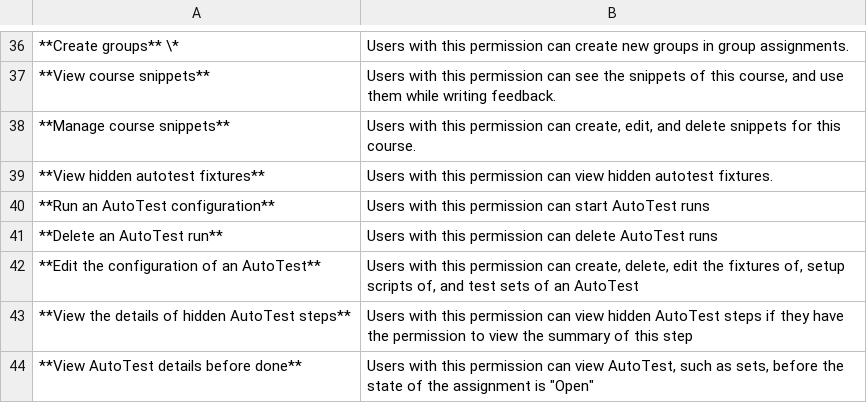
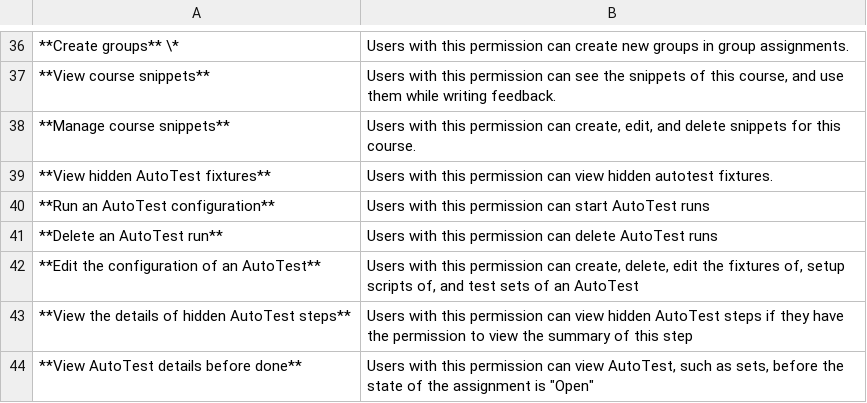
Before and after one commit to te5in/CodeGra.de, a CSV file: docs/course_permissions.csv, drawn as a sheet; only a part is shown, gaps mark what is left out; the diff names each change by its address in the sheet, - before the commit and + after, or states it on an @@ line.

```diff
--- a/docs/course_permissions.csv
+++ b/docs/course_permissions.csv
-A39: **View hidden autotest fixtures**
+A39: **View hidden AutoTest fixtures**
```
Also changed, not shown: docs/global_permissions.csv, 30 other files.
